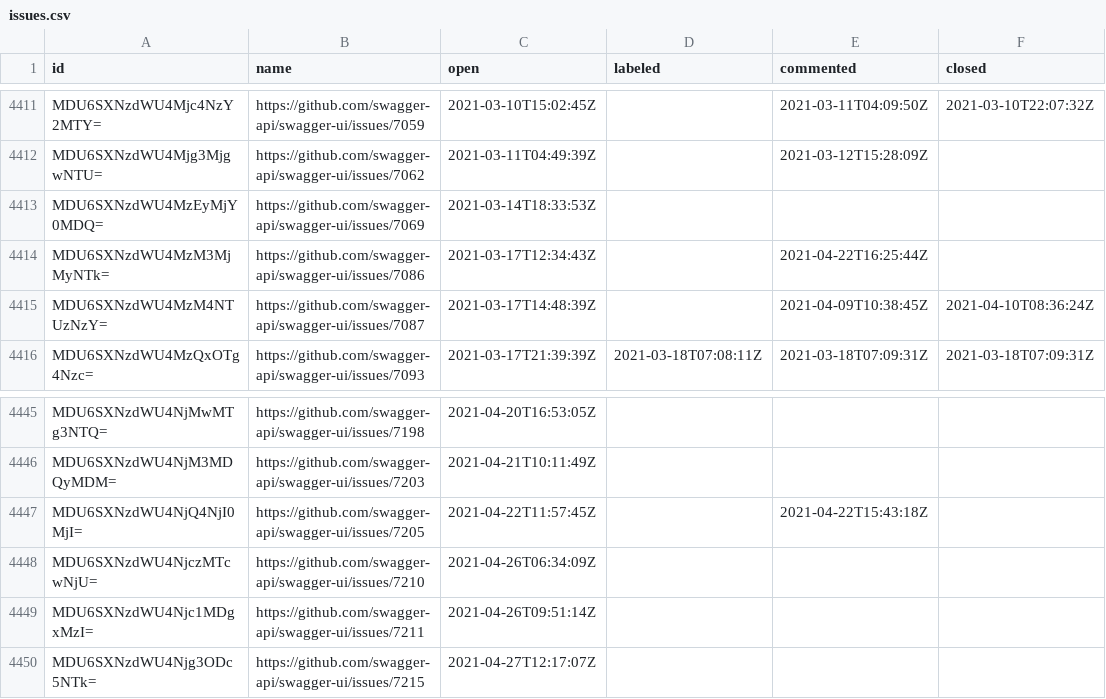
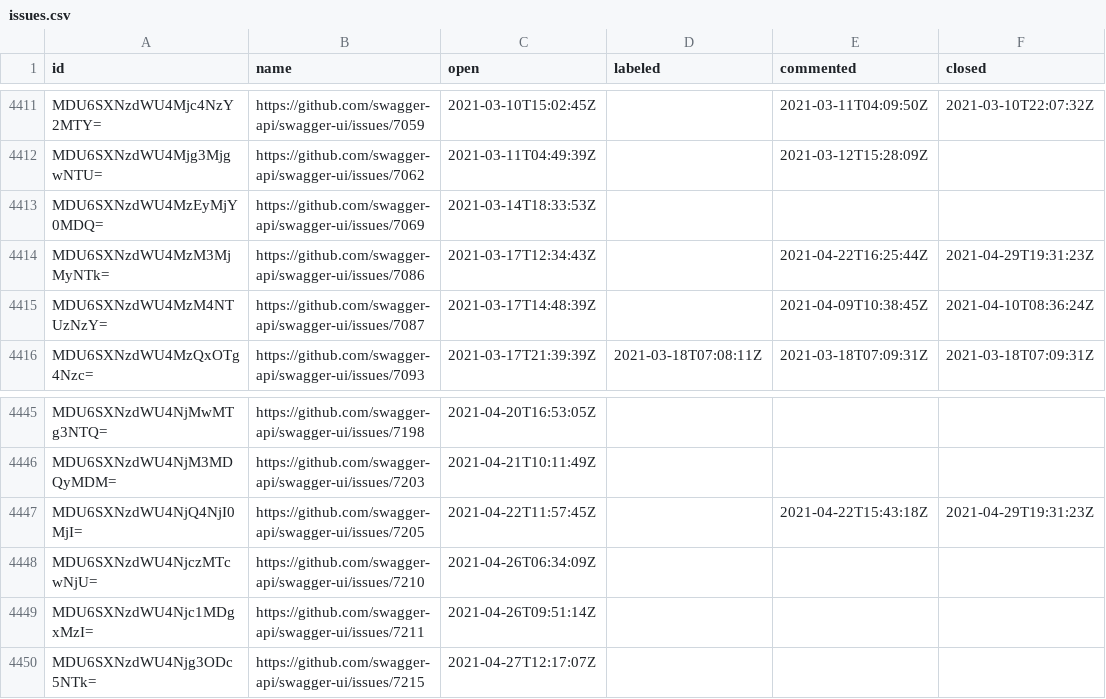
Before and after one commit to SmartBear/swagger-oselvar-metrics, a CSV file: data/swagger-api/swagger-ui/issues.csv, drawn as a sheet; only a part is shown, gaps mark what is left out.

```diff
--- a/data/swagger-api/swagger-ui/issues.csv
+++ b/data/swagger-api/swagger-ui/issues.csv
@@ -4413,3 +4413,3 @@ MDU6SXNzdWU4Mjg3MjgwNTU=,https://github.com/swagger-api/swagger-ui/issues/7062,2
 MDU6SXNzdWU4MzEyMjY0MDQ=,https://github.com/swagger-api/swagger-ui/issues/7069,2021-03-14T18:33:53Z,,,
-MDU6SXNzdWU4MzM3MjMyNTk=,https://github.com/swagger-api/swagger-ui/issues/7086,2021-03-17T12:34:43Z,,2021-04-22T16:25:44Z,
+MDU6SXNzdWU4MzM3MjMyNTk=,https://github.com/swagger-api/swagger-ui/issues/7086,2021-03-17T12:34:43Z,,2021-04-22T16:25:44Z,2021-04-29T19:31:23Z
 MDU6SXNzdWU4MzM4NTUzNzY=,https://github.com/swagger-api/swagger-ui/issues/7087,2021-03-17T14:48:39Z,,2021-04-09T10:38:45Z,2021-04-10T08:36:24Z
@@ -4446,3 +4446,3 @@ MDU6SXNzdWU4NjMwMTg3NTQ=,https://github.com/swagger-api/swagger-ui/issues/7198,2
 MDU6SXNzdWU4NjM3MDQyMDM=,https://github.com/swagger-api/swagger-ui/issues/7203,2021-04-21T10:11:49Z,,,
-MDU6SXNzdWU4NjQ4NjI0MjI=,https://github.com/swagger-api/swagger-ui/issues/7205,2021-04-22T11:57:45Z,,2021-04-22T15:43:18Z,
+MDU6SXNzdWU4NjQ4NjI0MjI=,https://github.com/swagger-api/swagger-ui/issues/7205,2021-04-22T11:57:45Z,,2021-04-22T15:43:18Z,2021-04-29T19:31:23Z
 MDU6SXNzdWU4NjczMTcwNjU=,https://github.com/swagger-api/swagger-ui/issues/7210,2021-04-26T06:34:09Z,,,
```
Also changed, not shown: data/swagger-api/swagger-codegen/issues.csv, data/swagger-api/swagger-editor/pullRequests.csv, 1 other file.
